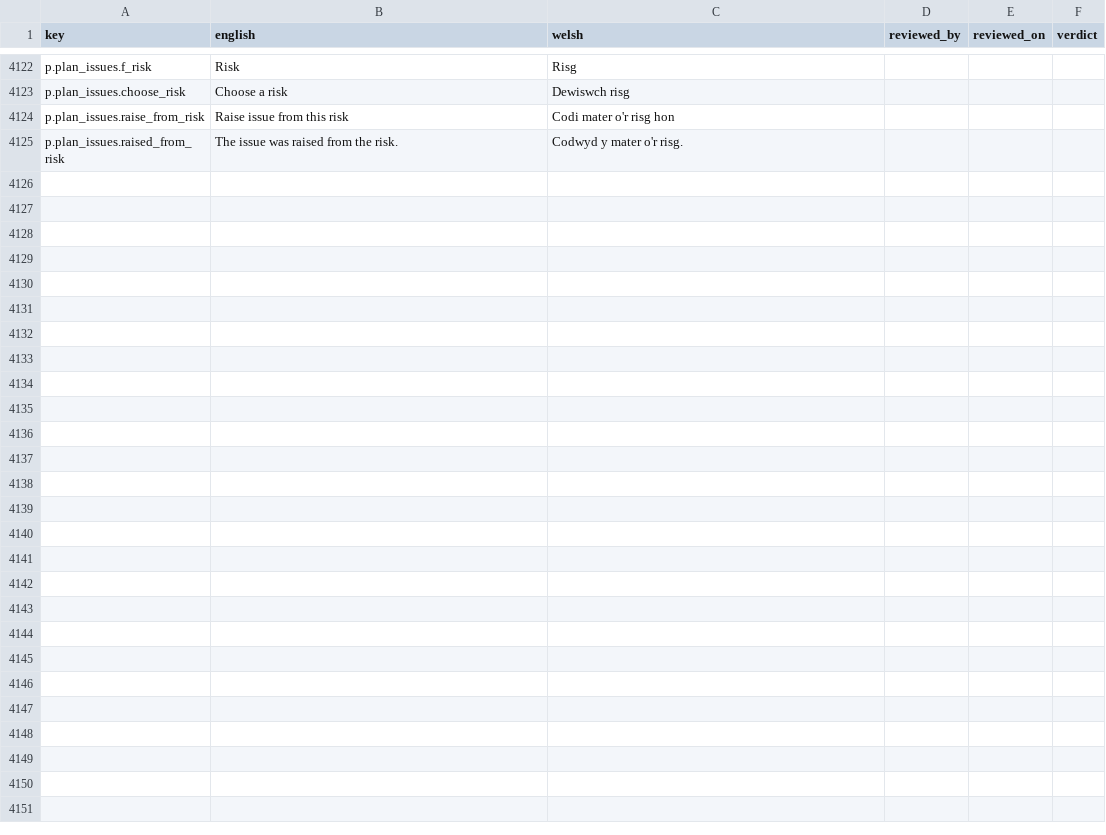
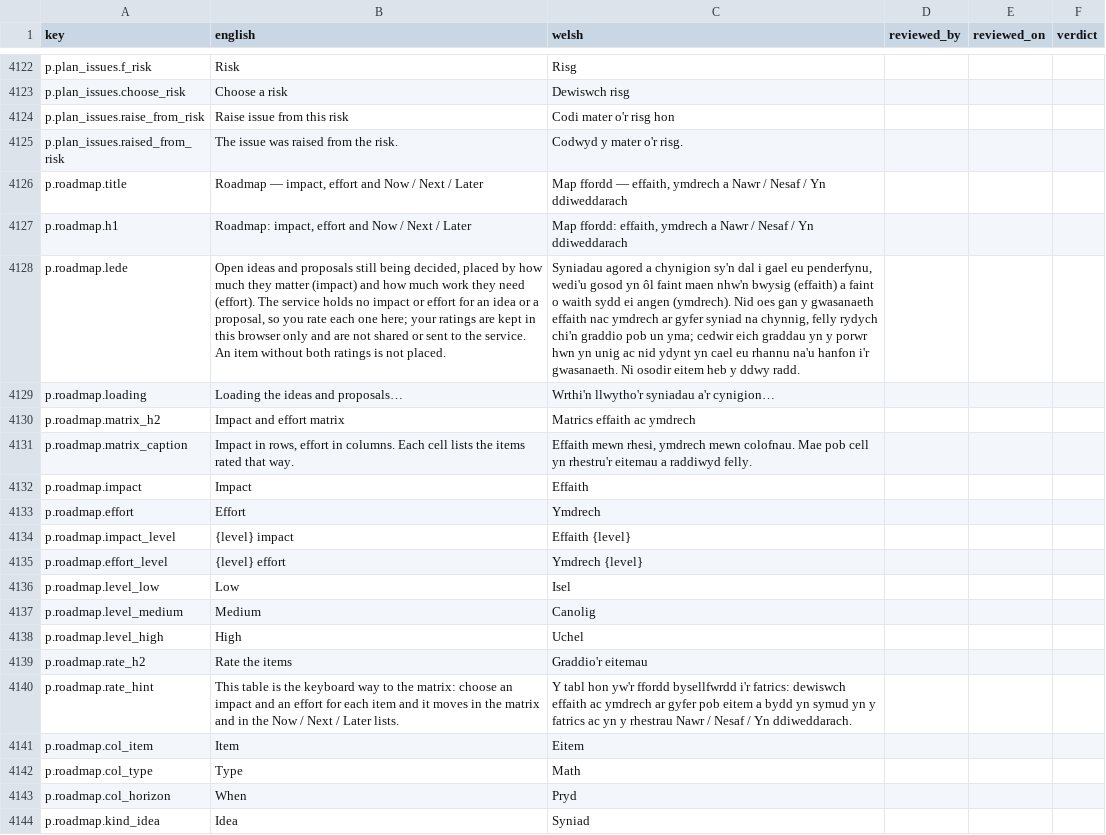
Before and after one commit to project-portfolio-management/project-portfolio-management, a CSV file: governance/welsh-translation-review.csv, drawn as a sheet; only a part is shown, gaps mark what is left out; the diff covers the shown part only; the diff names each change by its address in the sheet, - before the commit and + after, or states it on an @@ line.

```diff
--- a/governance/welsh-translation-review.csv
+++ b/governance/welsh-translation-review.csv
+row 4126: p.roadmap.title | Roadmap — impact, effort and Now / Next / Later | Map ffordd — effaith, ymdrech a Nawr / Nesaf / Yn ddiweddarach
+row 4127: p.roadmap.h1 | Roadmap: impact, effort and Now / Next / Later | Map ffordd: effaith, ymdrech a Nawr / Nesaf / Yn ddiweddarach
+row 4128: p.roadmap.lede | Open ideas and proposals still being decided, placed by how much they matter (impact) and how much work they need (effort). The service holds no impact or effort for an idea or a proposal, so you rate each one here; your ratings are kept in this browser only and are not shared or sent to the service. An item without both ratings is not placed. | Syniadau agored a chynigion sy'n dal i gael eu penderfynu, wedi'u gosod yn ôl faint maen nhw'n bwysig (effaith) a faint o waith sydd ei angen (ymdrech). Nid oes gan y gwasanaeth effaith nac ymdrech ar gyfer syniad na chynnig, felly rydych chi'n graddio pob un yma; cedwir eich graddau yn y porwr hwn yn unig ac nid ydynt yn cael eu rhannu na'u hanfon i'r gwasanaeth. Ni osodir eitem heb y ddwy radd.
+row 4129: p.roadmap.loading | Loading the ideas and proposals… | Wrthi'n llwytho'r syniadau a'r cynigion…
+row 4130: p.roadmap.matrix_h2 | Impact and effort matrix | Matrics effaith ac ymdrech
+row 4131: p.roadmap.matrix_caption | Impact in rows, effort in columns. Each cell lists the items rated that way. | Effaith mewn rhesi, ymdrech mewn colofnau. Mae pob cell yn rhestru'r eitemau a raddiwyd felly.
+row 4132: p.roadmap.impact | Impact | Effaith
+row 4133: p.roadmap.effort | Effort | Ymdrech
+row 4134: p.roadmap.impact_level | {level} impact | Effaith {level}
+row 4135: p.roadmap.effort_level | {level} effort | Ymdrech {level}
+row 4136: p.roadmap.level_low | Low | Isel
+row 4137: p.roadmap.level_medium | Medium | Canolig
+row 4138: p.roadmap.level_high | High | Uchel
+row 4139: p.roadmap.rate_h2 | Rate the items | Graddio'r eitemau
+row 4140: p.roadmap.rate_hint | This table is the keyboard way to the matrix: choose an impact and an effort for each item and it moves in the matrix and in the Now / Next / Later lists. | Y tabl hon yw'r ffordd bysellfwrdd i'r fatrics: dewiswch effaith ac ymdrech ar gyfer pob eitem a bydd yn symud yn y fatrics ac yn y rhestrau Nawr / Nesaf / Yn ddiweddarach.
+row 4141: p.roadmap.col_item | Item | Eitem
+row 4142: p.roadmap.col_type | Type | Math
+row 4143: p.roadmap.col_horizon | When | Pryd
+row 4144: p.roadmap.kind_idea | Idea | Syniad
```
Also changed, not shown: 13 added rows elsewhere in this file, 13 other files.
